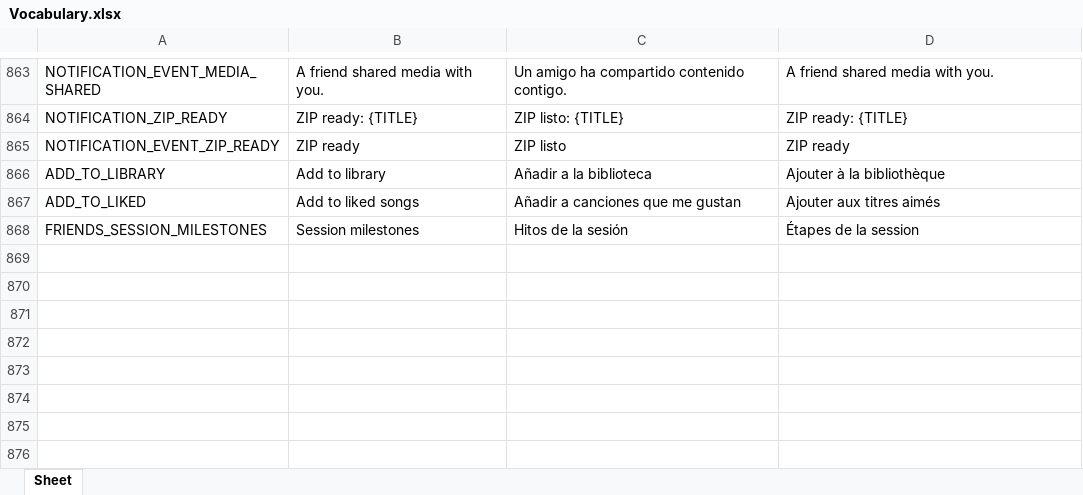
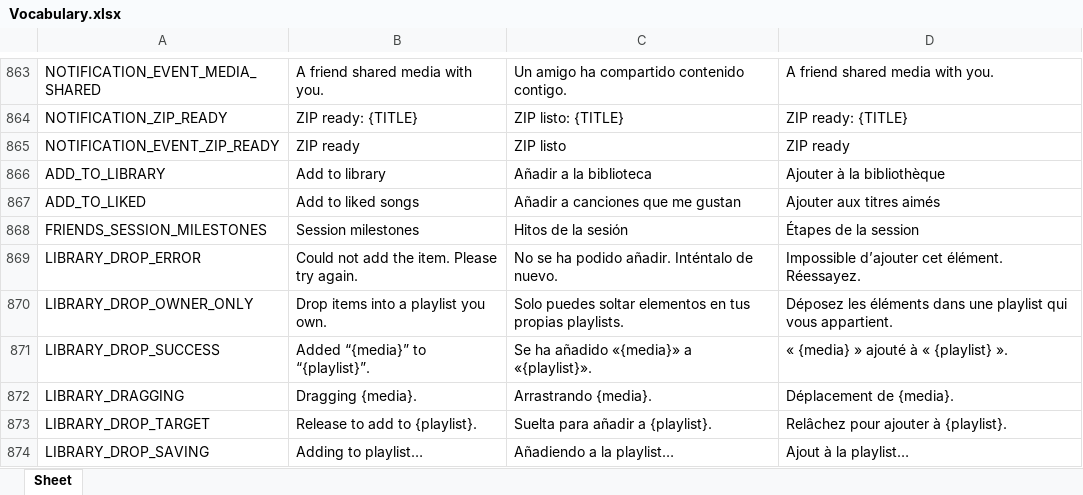
Before and after one commit to Icass1/rockit, an Excel workbook: Vocabulary.xlsx, sheet Sheet, drawn as a sheet; only a part is shown, gaps mark what is left out; values as stored, in another font and other column widths than the file's, no borders; table styles not drawn; the diff names each change by its address in the sheet, - before the commit and + after, or states it on an @@ line.

Commit message:
feat(library): drag songs and albums into owned playlists

```diff
--- a/Vocabulary.xlsx (sheet Sheet)
+++ b/Vocabulary.xlsx (sheet Sheet)
+row 869: LIBRARY_DROP_ERROR | Could not add the item. Please try again. | No se ha podido añadir. Inténtalo de nuevo. | Impossible d’ajouter cet élément. Réessayez.
+row 870: LIBRARY_DROP_OWNER_ONLY | Drop items into a playlist you own. | Solo puedes soltar elementos en tus propias playlists. | Déposez les éléments dans une playlist qui vous appartient.
+row 871: LIBRARY_DROP_SUCCESS | Added “{media}” to “{playlist}”. | Se ha añadido «{media}» a «{playlist}». | « {media} » ajouté à « {playlist} ».
+row 872: LIBRARY_DRAGGING | Dragging {media}. | Arrastrando {media}. | Déplacement de {media}.
+row 873: LIBRARY_DROP_TARGET | Release to add to {playlist}. | Suelta para añadir a {playlist}. | Relâchez pour ajouter à {playlist}.
+row 874: LIBRARY_DROP_SAVING | Adding to playlist… | Añadiendo a la playlist… | Ajout à la playlist…
```
Also changed, not shown: 13 other files.
